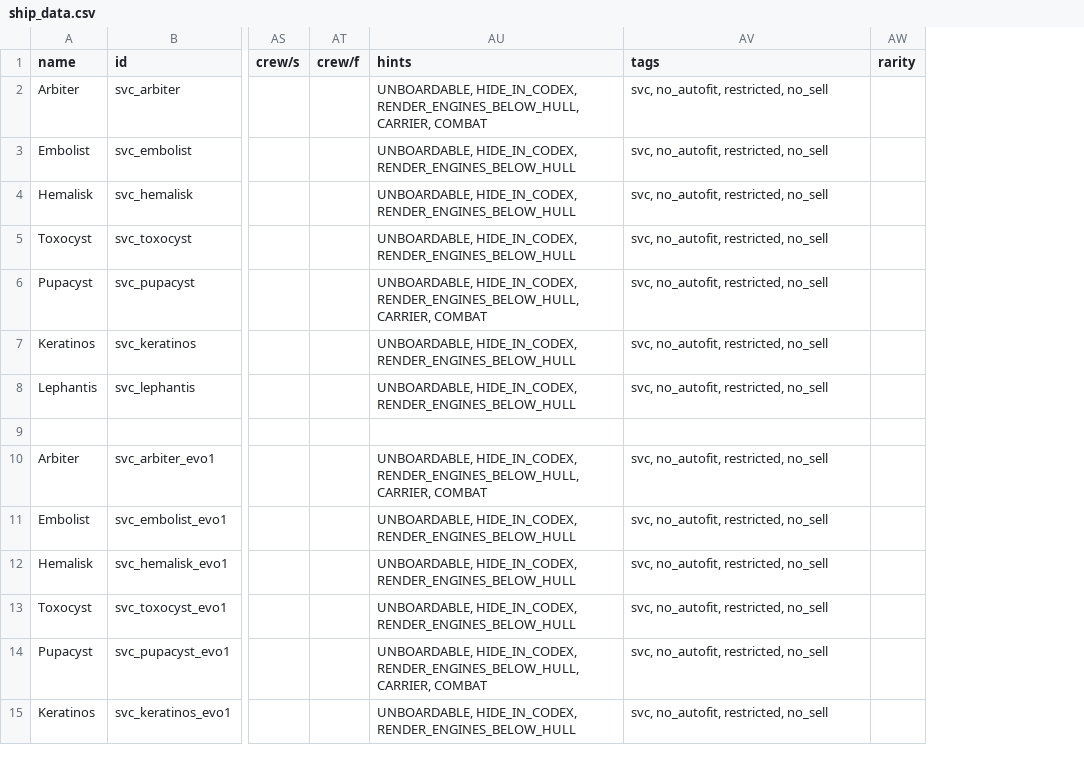
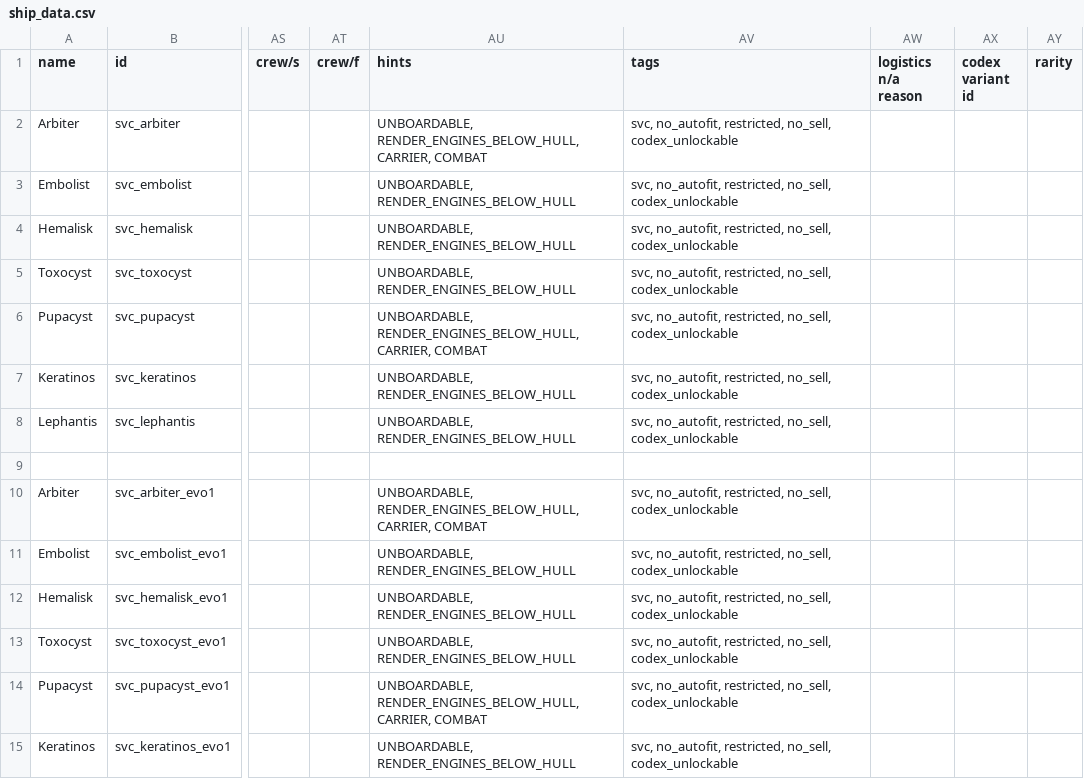
Before and after one commit to DesperatePeter/starsector-symbiotic-void-creatures, a CSV file: data/hulls/ship_data.csv, drawn as a sheet; only a part is shown, gaps mark what is left out; the diff covers the shown part only; the diff names each change by its address in the sheet, - before the commit and + after, or states it on an @@ line.

```diff
--- a/data/hulls/ship_data.csv
+++ b/data/hulls/ship_data.csv
+column AW (logistics n/a reason), empty
+column AX (codex variant id), empty
-AU2 (hints): UNBOARDABLE, HIDE_IN_CODEX, RENDER_ENGINES_BELOW_HULL, CARRIER,…
+AU2 (hints): UNBOARDABLE, RENDER_ENGINES_BELOW_HULL, CARRIER,…
-AV2:AV8 (tags): svc, no_autofit, restricted, no_sell
+AV2:AV8 (tags): svc, no_autofit, restricted, no_sell, codex_unlockable
-AU3:AU5 (hints): UNBOARDABLE, HIDE_IN_CODEX, RENDER_ENGINES_BELOW_HULL
+AU3:AU5 (hints): UNBOARDABLE, RENDER_ENGINES_BELOW_HULL
-AU6 (hints): UNBOARDABLE, HIDE_IN_CODEX, RENDER_ENGINES_BELOW_HULL, CARRIER,…
+AU6 (hints): UNBOARDABLE, RENDER_ENGINES_BELOW_HULL, CARRIER,…
-AU7:AU8 (hints): UNBOARDABLE, HIDE_IN_CODEX, RENDER_ENGINES_BELOW_HULL
+AU7:AU8 (hints): UNBOARDABLE, RENDER_ENGINES_BELOW_HULL
-AU10 (hints): UNBOARDABLE, HIDE_IN_CODEX, RENDER_ENGINES_BELOW_HULL, CARRIER,…
+AU10 (hints): UNBOARDABLE, RENDER_ENGINES_BELOW_HULL, CARRIER,…
-AV10:AV15 (tags): svc, no_autofit, restricted, no_sell
+AV10:AV15 (tags): svc, no_autofit, restricted, no_sell, codex_unlockable
-AU11:AU13 (hints): UNBOARDABLE, HIDE_IN_CODEX, RENDER_ENGINES_BELOW_HULL
+AU11:AU13 (hints): UNBOARDABLE, RENDER_ENGINES_BELOW_HULL
-AU14 (hints): UNBOARDABLE, HIDE_IN_CODEX, RENDER_ENGINES_BELOW_HULL, CARRIER,…
+AU14 (hints): UNBOARDABLE, RENDER_ENGINES_BELOW_HULL, CARRIER,…
-AU15 (hints): UNBOARDABLE, HIDE_IN_CODEX, RENDER_ENGINES_BELOW_HULL
+AU15 (hints): UNBOARDABLE, RENDER_ENGINES_BELOW_HULL
```
Also changed, not shown: 75 edited cells elsewhere in this file, data/strings/descriptions.csv, data/weapons/weapon_data.csv, 2 other files.
